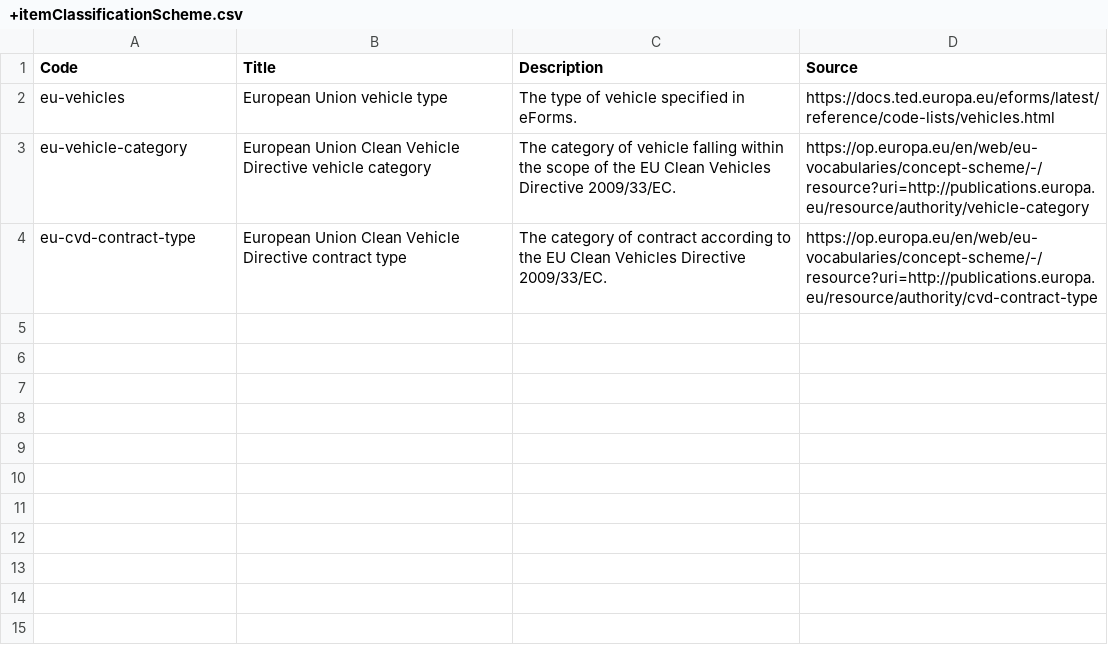
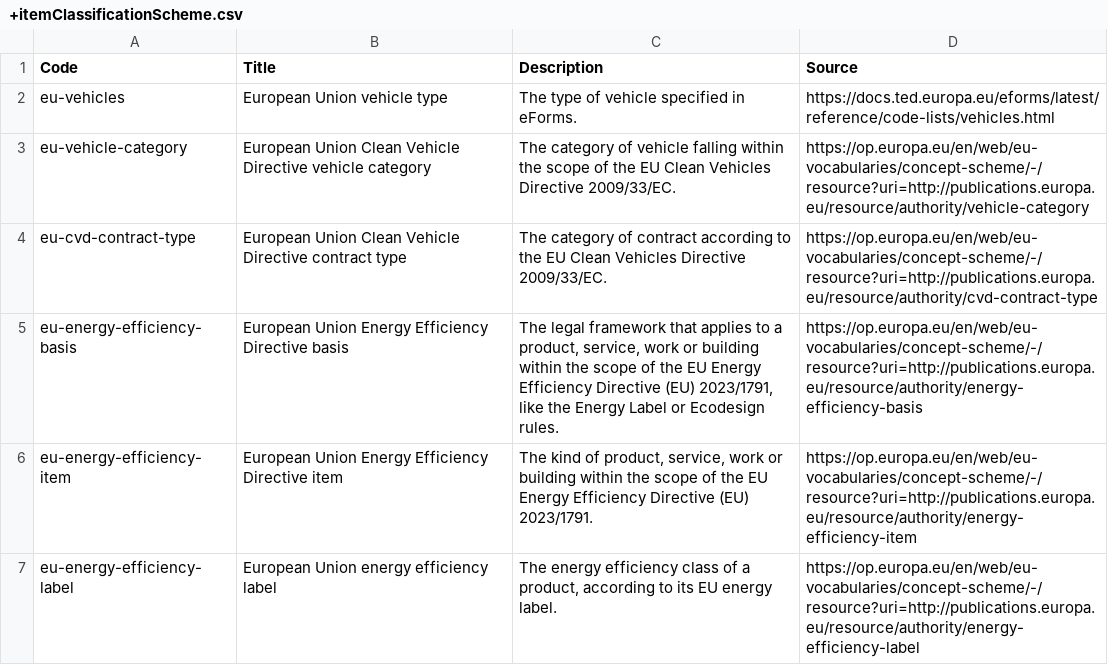
Before and after one commit to open-contracting-extensions/ocds_eu_extension, a CSV file: codelists/+itemClassificationScheme.csv, drawn as a sheet; the diff names each change by its address in the sheet, - before the commit and + after, or states it on an @@ line.

```diff
--- a/codelists/+itemClassificationScheme.csv
+++ b/codelists/+itemClassificationScheme.csv
+row 5: eu-energy-efficiency-basis | European Union Energy Efficiency Directive basis | The legal framework that applies to a product, service, work or building within the scope of the EU Energy Efficiency Directive (EU) 2023/1791, like the Energy Label or Ecodesign rules. | https://op.europa.eu/en/web/eu-vocabularies/concept-scheme/-/resource?uri=http://publications.europa.eu/resource/authority/energy-efficiency-basis
+row 6: eu-energy-efficiency-item | European Union Energy Efficiency Directive item | The kind of product, service, work or building within the scope of the EU Energy Efficiency Directive (EU) 2023/1791. | https://op.europa.eu/en/web/eu-vocabularies/concept-scheme/-/resource?uri=http://publications.europa.eu/resource/authority/energy-efficiency-item
+row 7: eu-energy-efficiency-label | European Union energy efficiency label | The energy efficiency class of a product, according to its EU energy label. | https://op.europa.eu/en/web/eu-vocabularies/concept-scheme/-/resource?uri=http://publications.europa.eu/resource/authority/energy-efficiency-label
```
